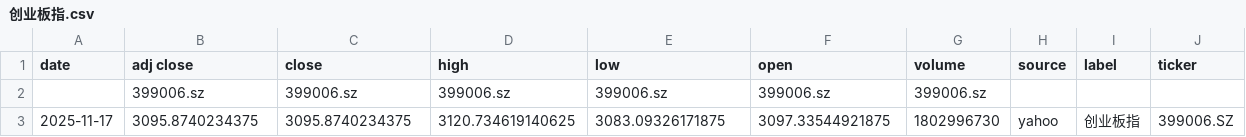
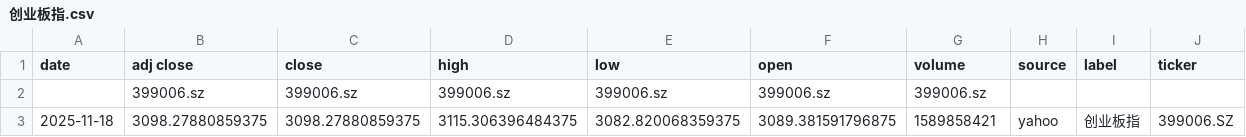
Before and after one commit to zid036116-ship-it/-10.16, a CSV file: docs/indices/创业板指.csv, drawn as a sheet.

```diff
--- a/docs/indices/创业板指.csv
+++ b/docs/indices/创业板指.csv
@@ -2,2 +2,2 @@
 ,399006.sz,399006.sz,399006.sz,399006.sz,399006.sz,399006.sz,,,
-2025-11-17,3095.8740234375,3095.8740234375,3120.734619140625,3083.09326171875,3097.33544921875,1802996730,yahoo,创业板指,399006.SZ
+2025-11-18,3098.27880859375,3098.27880859375,3115.306396484375,3082.820068359375,3089.381591796875,1589858421,yahoo,创业板指,399006.SZ
```
Also changed, not shown: docs/indices/上证指数.csv, docs/indices/沪深300.csv, 2 other files.
